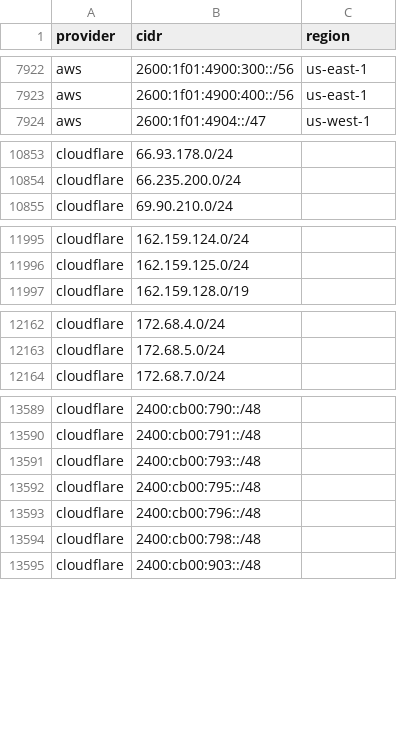
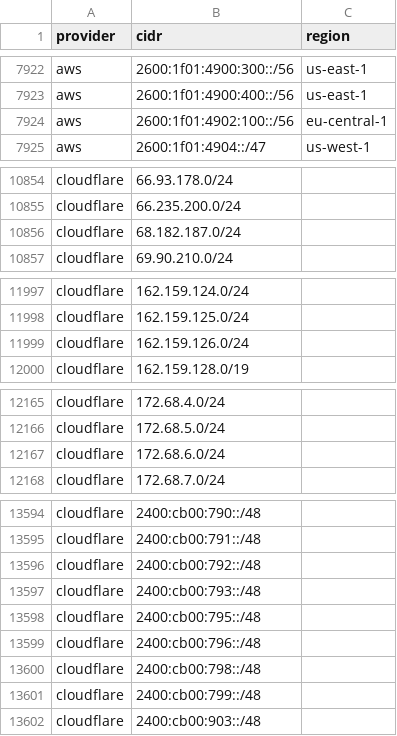
Before and after one commit to prettyleaf/cdn, a CSV file: all/all.csv, drawn as a sheet; only a part is shown, gaps mark what is left out; the diff covers the shown part only.

```diff
--- a/all/all.csv
+++ b/all/all.csv
@@ -7923,2 +7923,3 @@ aws,2600:1f01:4900:300::/56,us-east-1
 aws,2600:1f01:4900:400::/56,us-east-1
+aws,2600:1f01:4902:100::/56,eu-central-1
 aws,2600:1f01:4904::/47,us-west-1
@@ -10854,2 +10855,3 @@ cloudflare,66.93.178.0/24,
 cloudflare,66.235.200.0/24,
+cloudflare,68.182.187.0/24,
 cloudflare,69.90.210.0/24,
@@ -11996,2 +11998,3 @@ cloudflare,162.159.124.0/24,
 cloudflare,162.159.125.0/24,
+cloudflare,162.159.126.0/24,
 cloudflare,162.159.128.0/19,
@@ -12163,2 +12166,3 @@ cloudflare,172.68.4.0/24,
 cloudflare,172.68.5.0/24,
+cloudflare,172.68.6.0/24,
 cloudflare,172.68.7.0/24,
@@ -13590,2 +13595,3 @@ cloudflare,2400:cb00:790::/48,
 cloudflare,2400:cb00:791::/48,
+cloudflare,2400:cb00:792::/48,
 cloudflare,2400:cb00:793::/48,
@@ -13594,2 +13600,3 @@ cloudflare,2400:cb00:796::/48,
 cloudflare,2400:cb00:798::/48,
+cloudflare,2400:cb00:799::/48,
 cloudflare,2400:cb00:903::/48,
```
Also changed, not shown: 10 added rows and 17 removed rows elsewhere in this file, 7 other files.
